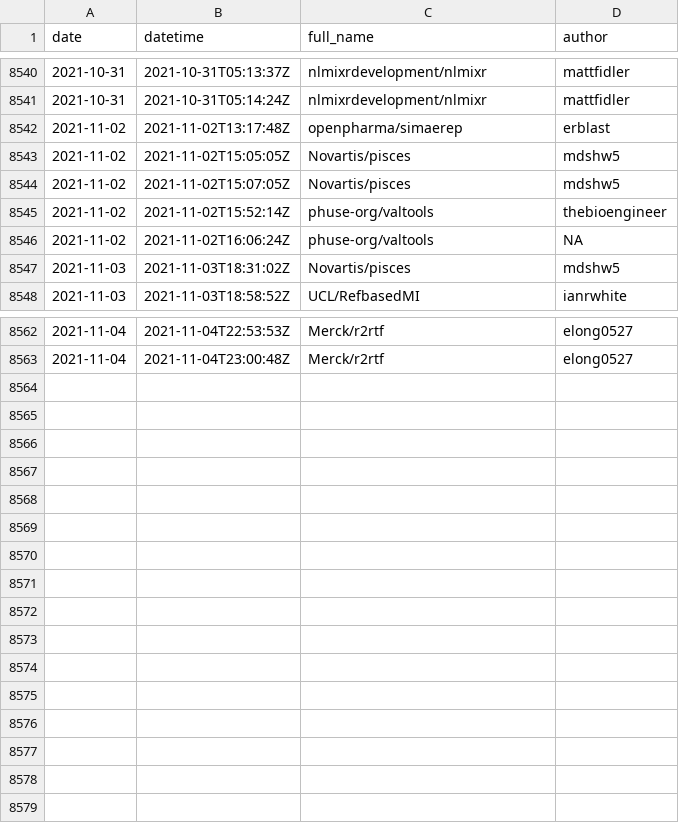
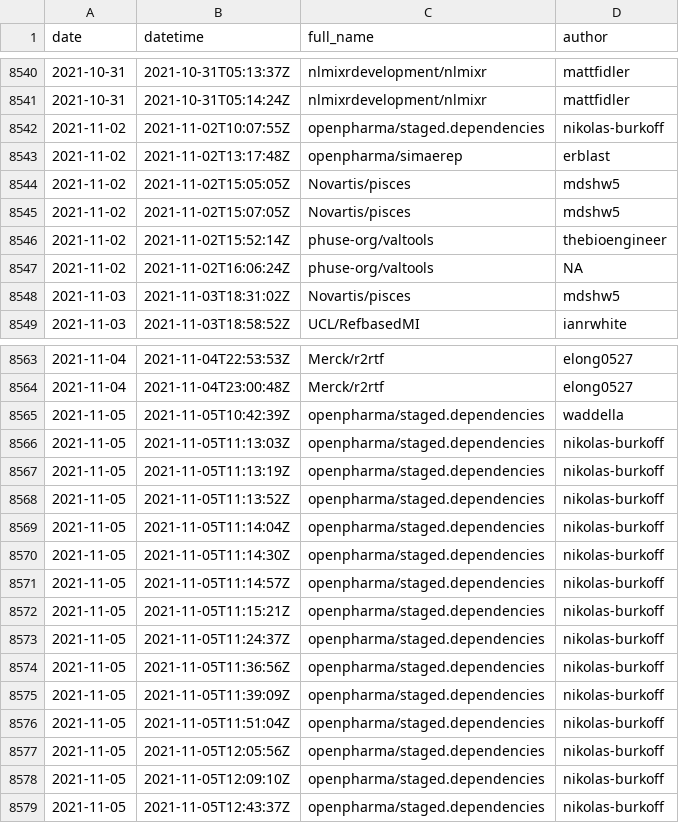
Before and after one commit to openpharma/openpharma_log, a CSV file: all-commits/data.csv, drawn as a sheet; only a part is shown, gaps mark what is left out; the diff names each change by its address in the sheet, - before the commit and + after, or states it on an @@ line.

Commit message:
update all-commits

```diff
--- a/all-commits/data.csv
+++ b/all-commits/data.csv
+row 8542: 2021-11-02 | 2021-11-02T10:07:55Z | openpharma/staged.dependencies | nikolas-burkoff
+row 8565: 2021-11-05 | 2021-11-05T10:42:39Z | openpharma/staged.dependencies | waddella
+row 8566: 2021-11-05 | 2021-11-05T11:13:03Z | openpharma/staged.dependencies | nikolas-burkoff
+row 8567: 2021-11-05 | 2021-11-05T11:13:19Z | openpharma/staged.dependencies | nikolas-burkoff
+row 8568: 2021-11-05 | 2021-11-05T11:13:52Z | openpharma/staged.dependencies | nikolas-burkoff
+row 8569: 2021-11-05 | 2021-11-05T11:14:04Z | openpharma/staged.dependencies | nikolas-burkoff
+row 8570: 2021-11-05 | 2021-11-05T11:14:30Z | openpharma/staged.dependencies | nikolas-burkoff
+row 8571: 2021-11-05 | 2021-11-05T11:14:57Z | openpharma/staged.dependencies | nikolas-burkoff
+row 8572: 2021-11-05 | 2021-11-05T11:15:21Z | openpharma/staged.dependencies | nikolas-burkoff
+row 8573: 2021-11-05 | 2021-11-05T11:24:37Z | openpharma/staged.dependencies | nikolas-burkoff
+row 8574: 2021-11-05 | 2021-11-05T11:36:56Z | openpharma/staged.dependencies | nikolas-burkoff
+row 8575: 2021-11-05 | 2021-11-05T11:39:09Z | openpharma/staged.dependencies | nikolas-burkoff
+row 8576: 2021-11-05 | 2021-11-05T11:51:04Z | openpharma/staged.dependencies | nikolas-burkoff
+row 8577: 2021-11-05 | 2021-11-05T12:05:56Z | openpharma/staged.dependencies | nikolas-burkoff
+row 8578: 2021-11-05 | 2021-11-05T12:09:10Z | openpharma/staged.dependencies | nikolas-burkoff
+row 8579: 2021-11-05 | 2021-11-05T12:43:37Z | openpharma/staged.dependencies | nikolas-burkoff
```
Also changed, not shown: 3 other files.
